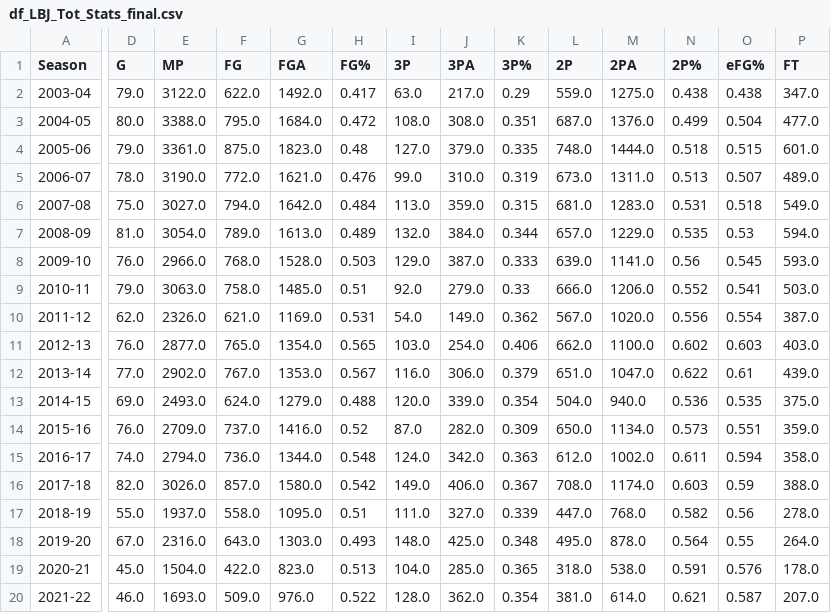
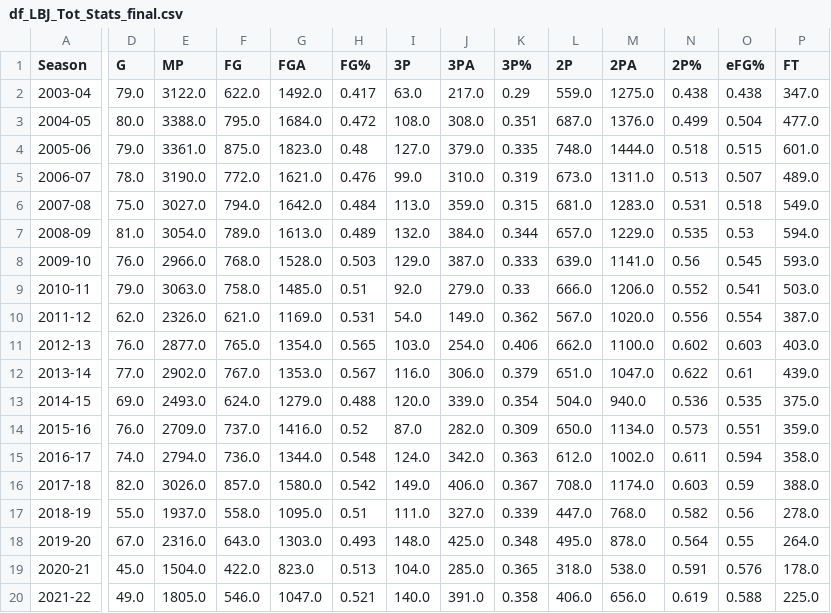
Before and after one commit to MimmoDG/NBA-Project---Programming, a CSV file: df_LBJ_Tot_Stats_final.csv, drawn as a sheet; only a part is shown, gaps mark what is left out; the diff covers the shown part only; the diff names each change by its address in the sheet, - before the commit and + after, or states it on an @@ line.

```diff
--- a/df_LBJ_Tot_Stats_final.csv
+++ b/df_LBJ_Tot_Stats_final.csv
-D20 (G): 46.0
+D20 (G): 49.0
-E20 (MP): 1693.0
+E20 (MP): 1805.0
-F20 (FG): 509.0
+F20 (FG): 546.0
-G20 (FGA): 976.0
+G20 (FGA): 1047.0
-H20 (FG%): 0.522
+H20 (FG%): 0.521
-I20 (3P): 128.0
+I20 (3P): 140.0
-J20 (3PA): 362.0
+J20 (3PA): 391.0
-K20 (3P%): 0.354
+K20 (3P%): 0.358
-L20 (2P): 381.0
+L20 (2P): 406.0
-M20 (2PA): 614.0
+M20 (2PA): 656.0
-N20 (2P%): 0.621
+N20 (2P%): 0.619
-O20 (eFG%): 0.587
+O20 (eFG%): 0.588
-P20 (FT): 207.0
+P20 (FT): 225.0
```
Also changed, not shown: 11 edited cells elsewhere in this file, Adv_Stats_1.csv, df_AdvStats.csv, 2 other files.
